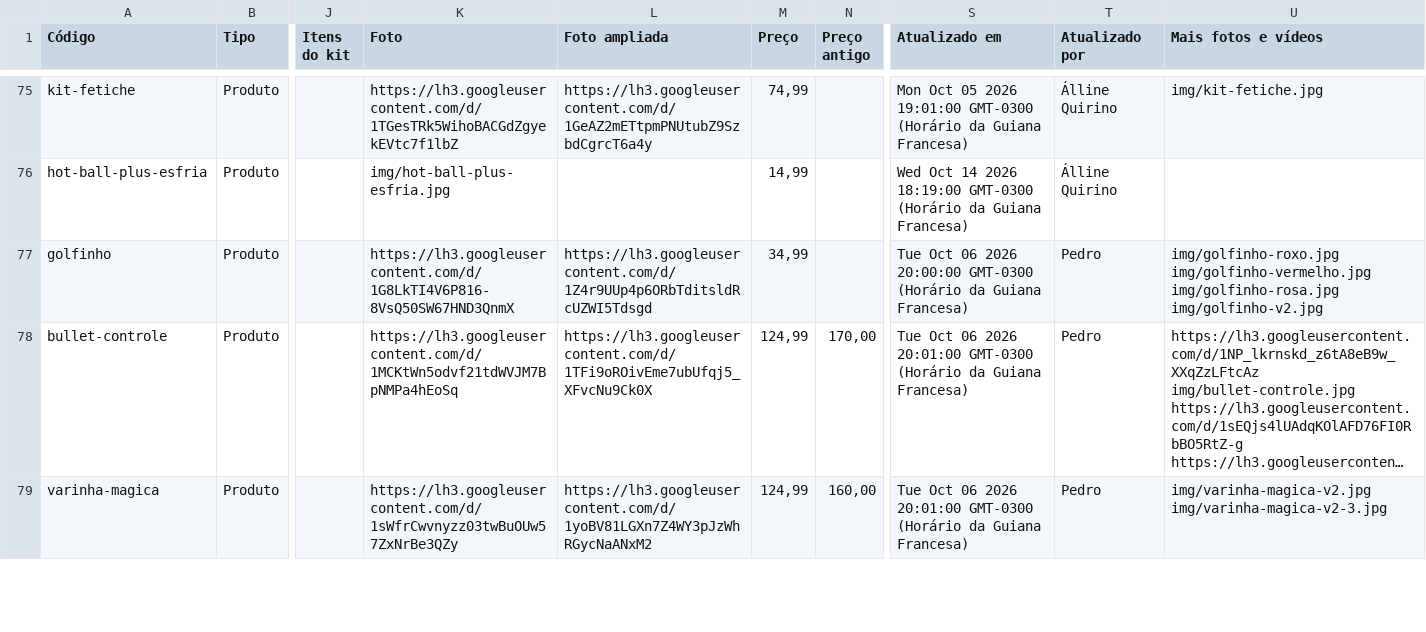
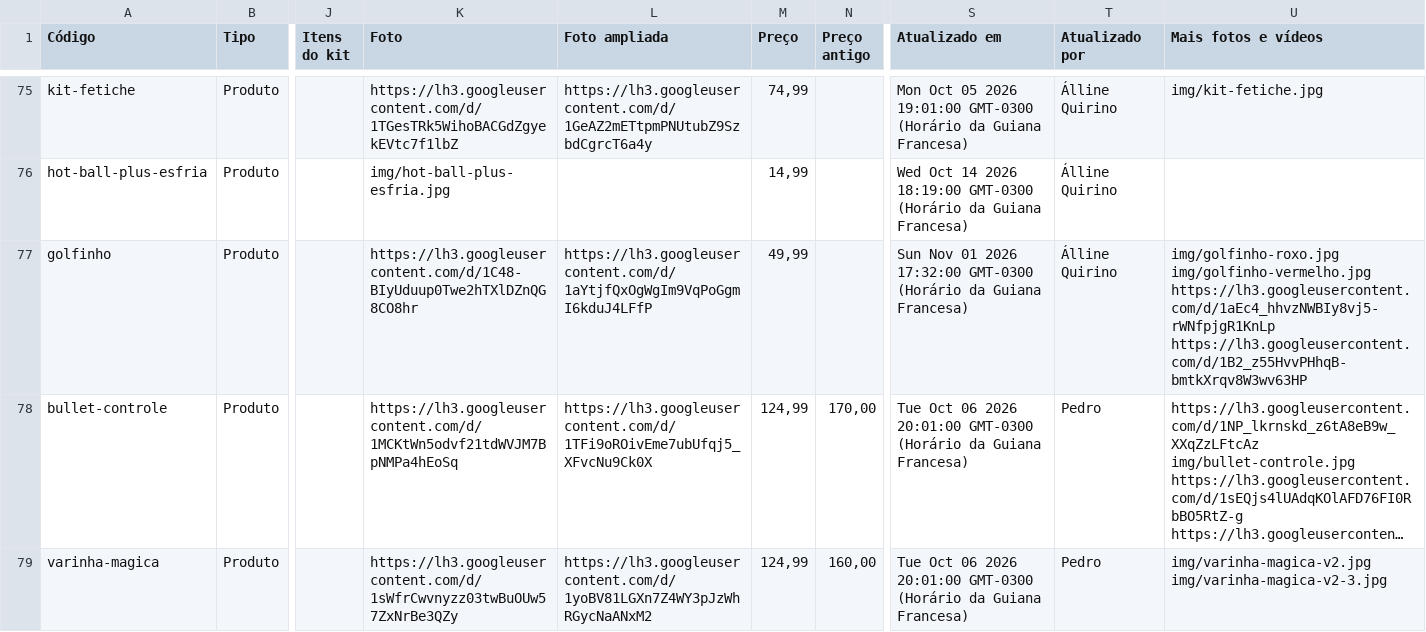
Before and after one commit to barros-pedro/ousemais-catalogo, a CSV file: _fonte/dados/catalogo.csv, drawn as a sheet; only a part is shown, gaps mark what is left out; long unchanged cells end in …; ↵ is a line break in a cell; the diff names each change by its address in the sheet, - before the commit and + after, or states it on an @@ line.

```diff
--- a/_fonte/dados/catalogo.csv
+++ b/_fonte/dados/catalogo.csv
-K77 (Foto): https://lh3.googleusercontent.com/d/1G8LkTI4V6P816-8VsQ50SW67HND3QnmX
+K77 (Foto): https://lh3.googleusercontent.com/d/1C48-BIyUduup0Twe2hTXlDZnQG8CO8hr
-L77 (Foto ampliada): https://lh3.googleusercontent.com/d/1Z4r9UUp4p6ORbTditsldRcUZWI5Tdsgd
+L77 (Foto ampliada): https://lh3.googleusercontent.com/d/1aYtjfQxOgWgIm9VqPoGgmI6kduJ4LFfP
-M77 (Preço): 34,99
+M77 (Preço): 49,99
-S77 (Atualizado em): Tue Oct 06 2026 20:00:00 GMT-0300 (Horário…
+S77 (Atualizado em): Sun Nov 01 2026 17:32:00 GMT-0300 (Horário…
-T77 (Atualizado por): Pedro
+T77 (Atualizado por): Álline Quirino
-U77 (Mais fotos e vídeos): img/golfinho-roxo.jpg ↵ img/golfinho-vermelho.jpg ↵ img/golfinho-rosa.jpg ↵ img/golfinho-v2.jpg
+U77 (Mais fotos e vídeos): img/golfinho-roxo.jpg ↵ img/golfinho-vermelho.jpg ↵ https://lh3.googleusercontent.com/d/1aEc4_hhvzNWBIy8vj5-rWNfpjgR1KnLp ↵ https://lh3.googleusercontent.com/d/1B2_z55HvvPHhqB-bmtkXrqv8W3wv63HP
```
Also changed, not shown: dados/catalogo.csv, 8 other files.
